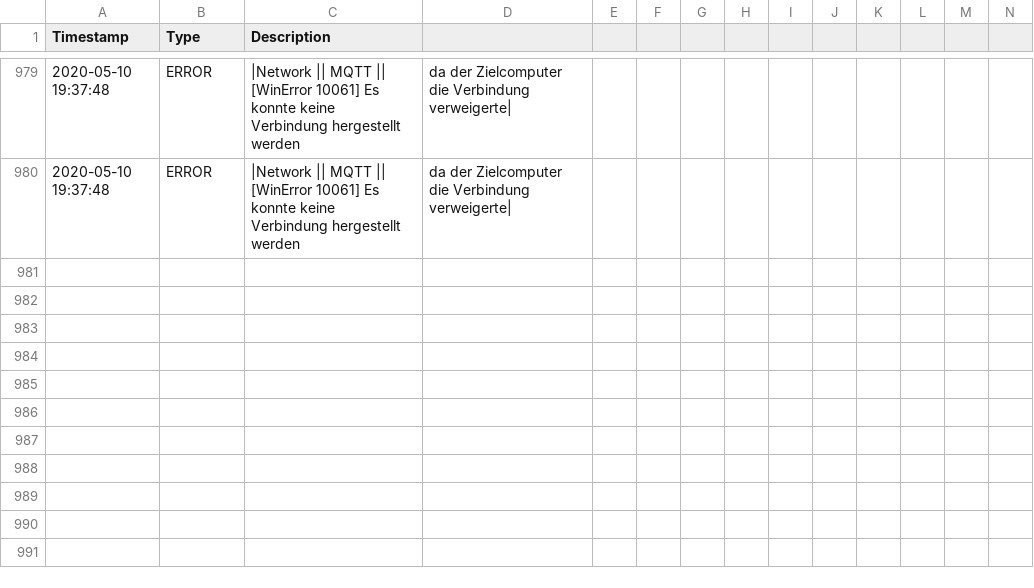
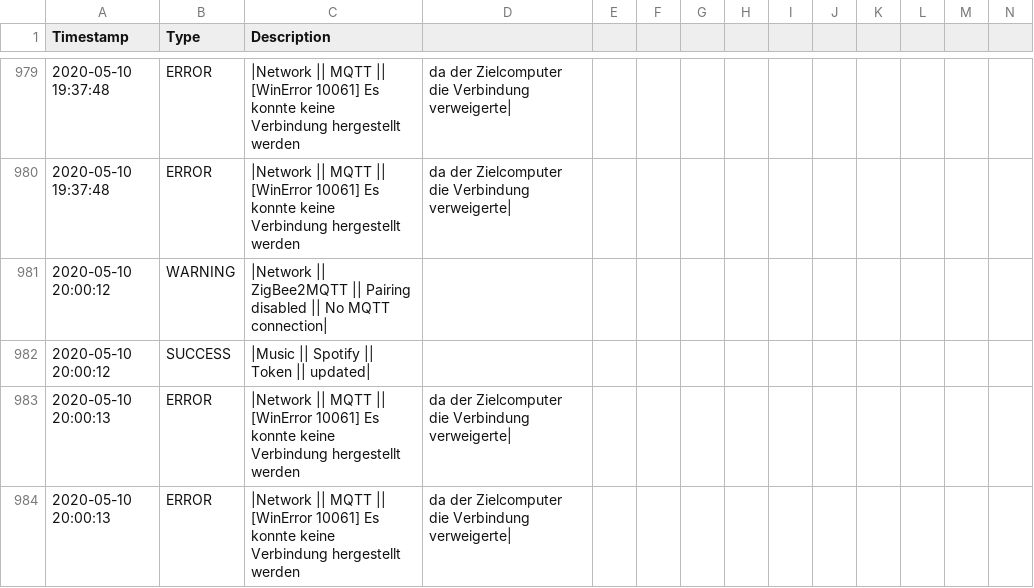
Before and after one commit to stanman71/Priscilla, a CSV file: data/logs/log_system.csv, drawn as a sheet; only a part is shown, gaps mark what is left out; rows hold the shown columns only; the diff names each change by its address in the sheet, - before the commit and + after, or states it on an @@ line.

```diff
--- a/data/logs/log_system.csv
+++ b/data/logs/log_system.csv
+row 981: 2020-05-10 20:00:12 | WARNING | |Network || ZigBee2MQTT || Pairing disabled || No MQTT connection
+row 982: 2020-05-10 20:00:12 | SUCCESS | |Music || Spotify || Token || updated
+row 983: 2020-05-10 20:00:13 | ERROR | |Network || MQTT || [WinError 10061] Es konnte keine Verbindung hergestellt werden | da der Zielcomputer die Verbindung verweigerte
+row 984: 2020-05-10 20:00:13 | ERROR | |Network || MQTT || [WinError 10061] Es konnte keine Verbindung hergestellt werden | da der Zielcomputer die Verbindung verweigerte
```
Also changed, not shown: 6 other files.
